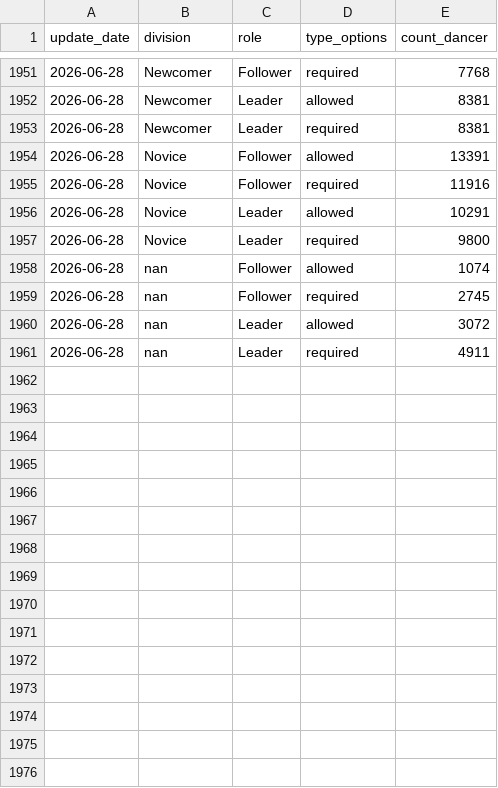
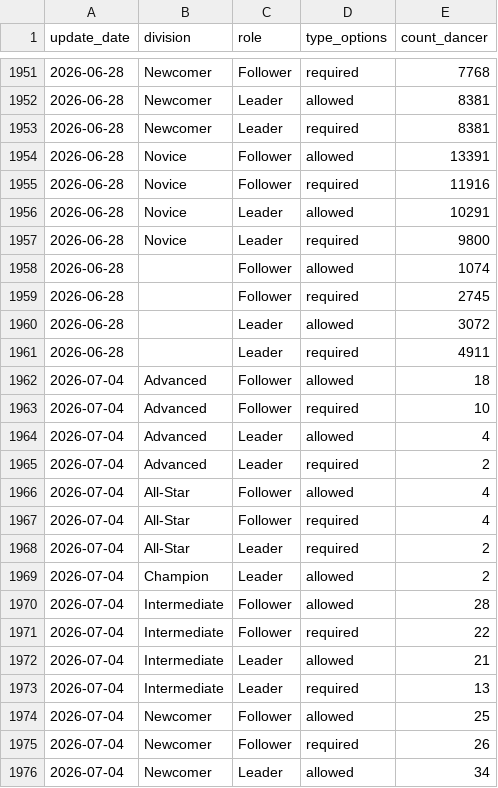
Before and after one commit to zlat1109/wsdc-data-pipeline, a CSV file: data/divisional_structure.csv, drawn as a sheet; only a part is shown, gaps mark what is left out; the diff covers the shown part only.

```diff
--- a/data/divisional_structure.csv
+++ b/data/divisional_structure.csv
@@ -1957,5 +1957,20 @@ update_date,division,role,type_options,count_dancer
 2026-06-28,Novice,Leader,required,9800
-2026-06-28,nan,Follower,allowed,1074
-2026-06-28,nan,Follower,required,2745
-2026-06-28,nan,Leader,allowed,3072
-2026-06-28,nan,Leader,required,4911
+2026-06-28,,Follower,allowed,1074
+2026-06-28,,Follower,required,2745
+2026-06-28,,Leader,allowed,3072
+2026-06-28,,Leader,required,4911
+2026-07-04,Advanced,Follower,allowed,18
+2026-07-04,Advanced,Follower,required,10
+2026-07-04,Advanced,Leader,allowed,4
+2026-07-04,Advanced,Leader,required,2
+2026-07-04,All-Star,Follower,allowed,4
+2026-07-04,All-Star,Follower,required,4
+2026-07-04,All-Star,Leader,required,2
+2026-07-04,Champion,Leader,allowed,2
+2026-07-04,Intermediate,Follower,allowed,28
+2026-07-04,Intermediate,Follower,required,22
+2026-07-04,Intermediate,Leader,allowed,21
+2026-07-04,Intermediate,Leader,required,13
+2026-07-04,Newcomer,Follower,allowed,25
+2026-07-04,Newcomer,Follower,required,26
+2026-07-04,Newcomer,Leader,allowed,34
```
Also changed, not shown: 9 added rows elsewhere in this file, data/changed_dancer_name_info.csv, data/divisional_structure_only_dominate_role.csv, 13 other files.
